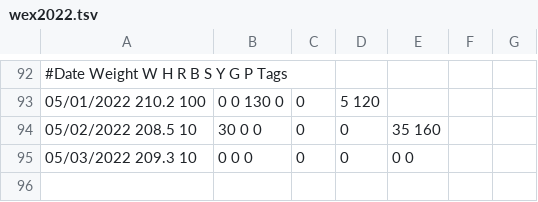
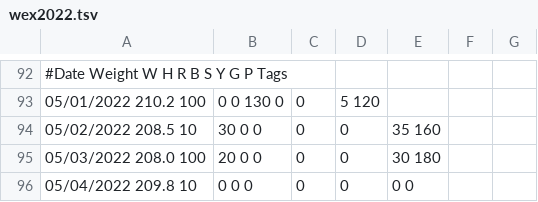
Before and after one commit to mat8025/GAPPS, a TSV file: APPS/Wex/DAT/wex2022.tsv, drawn as a sheet; only a part is shown, gaps mark what is left out.

```diff
--- a/APPS/Wex/DAT/wex2022.tsv
+++ b/APPS/Wex/DAT/wex2022.tsv
@@ -94,2 +94,3 @@
 05/02/2022     208.5           10	  30       0      0	   0	   0	    35       160
-05/03/2022     209.3           10	  0       0      0	   0	   0	    0         0
+05/03/2022     208.0           100	  20       0      0	   0	   0	    30       180
+05/04/2022     209.8           10	  0       0      0	   0	   0	    0       0
```
Also changed, not shown: APPS/Wex/DAT/cc2022.tsv, DEMOS/Wex/DAT/cc2022.tsv, 5 other files.
